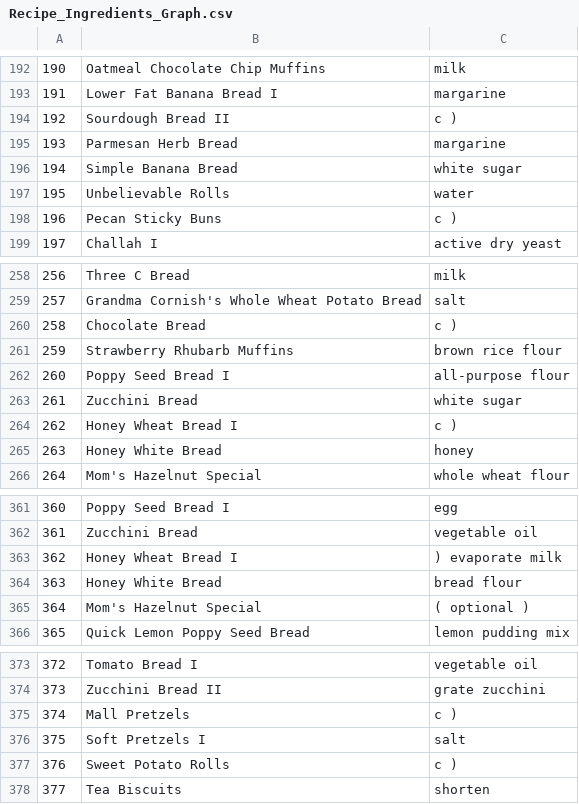
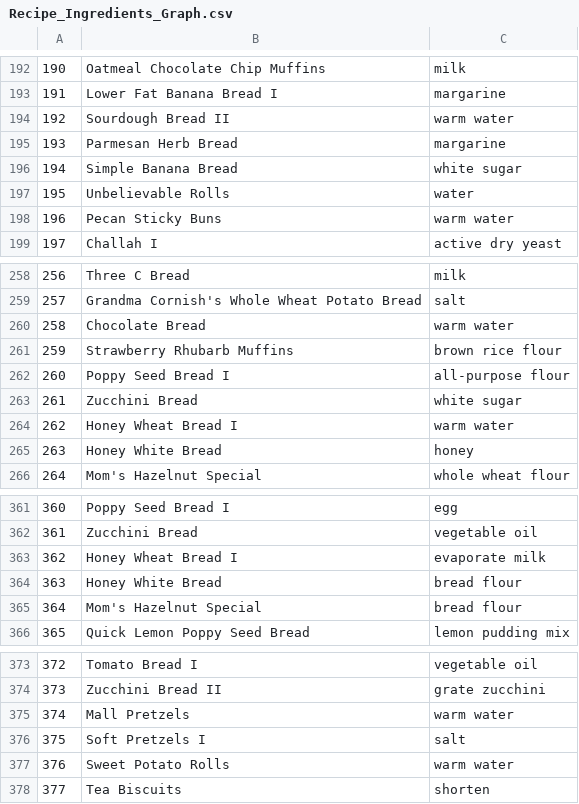
Before and after one commit to nelsonljs/Bigdata, a CSV file: Code/Recipe_Ingredients_Graph.csv, drawn as a sheet; only a part is shown, gaps mark what is left out; the diff covers the shown part only.

```diff
--- a/Code/Recipe_Ingredients_Graph.csv
+++ b/Code/Recipe_Ingredients_Graph.csv
@@ -193,3 +193,3 @@
 191,Lower Fat Banana Bread I,margarine
-192,Sourdough Bread II,c )
+192,Sourdough Bread II,warm water
 193,Parmesan Herb Bread,margarine
@@ -197,3 +197,3 @@
 195,Unbelievable Rolls,water
-196,Pecan Sticky Buns,c )
+196,Pecan Sticky Buns,warm water
 197,Challah I,active dry yeast
@@ -259,3 +259,3 @@
 257,Grandma Cornish's Whole Wheat Potato Bread,salt
-258,Chocolate Bread,c )
+258,Chocolate Bread,warm water
 259,Strawberry Rhubarb Muffins,brown rice flour
@@ -263,3 +263,3 @@
 261,Zucchini Bread,white sugar
-262,Honey Wheat Bread I,c )
+262,Honey Wheat Bread I,warm water
 263,Honey White Bread,honey
@@ -362,5 +362,5 @@
 361,Zucchini Bread,vegetable oil
-362,Honey Wheat Bread I,) evaporate milk
+362,Honey Wheat Bread I,evaporate milk
 363,Honey White Bread,bread flour
-364,Mom's Hazelnut Special,( optional )
+364,Mom's Hazelnut Special,bread flour
 365,Quick Lemon Poppy Seed Bread,lemon pudding mix
@@ -374,5 +374,5 @@
 373,Zucchini Bread II,grate zucchini
-374,Mall Pretzels,c )
+374,Mall Pretzels,warm water
 375,Soft Pretzels I,salt
-376,Sweet Potato Rolls,c )
+376,Sweet Potato Rolls,warm water
 377,Tea Biscuits,shorten
```
Also changed, not shown: 30 edited cells elsewhere in this file, Code/Recipe_Methods_Graph.csv, 9 other files.
